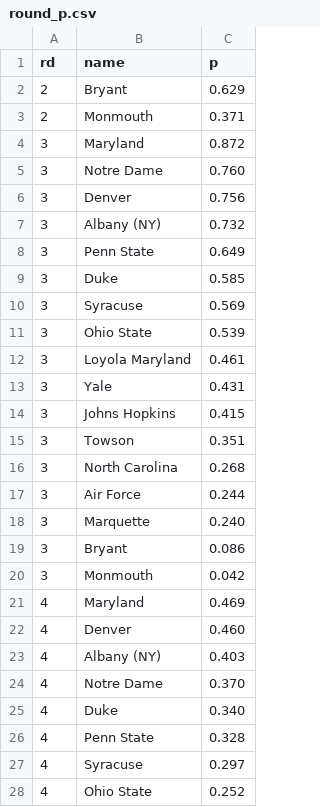
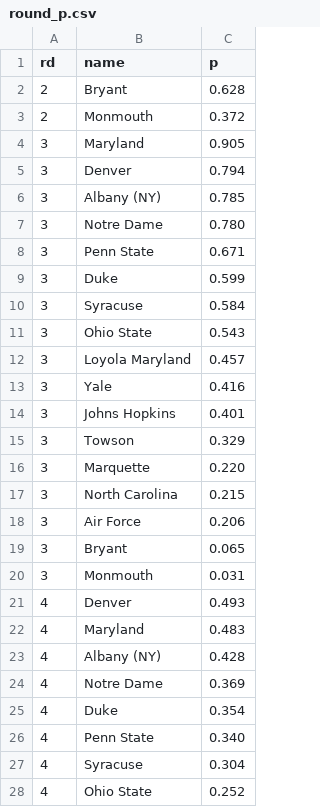
Before and after one commit to octonion/lacrosse, a CSV file: ncaa/tournament/round_p.csv, drawn as a sheet; only a part is shown; the diff covers the shown part only.

```diff
--- a/ncaa/tournament/round_p.csv
+++ b/ncaa/tournament/round_p.csv
@@ -1,28 +1,28 @@
 rd,name,p
-2,Bryant,0.629
-2,Monmouth,0.371
-3,Maryland,0.872
-3,Notre Dame,0.760
-3,Denver,0.756
-3,Albany (NY),0.732
-3,Penn State,0.649
-3,Duke,0.585
-3,Syracuse,0.569
-3,Ohio State,0.539
-3,Loyola Maryland,0.461
-3,Yale,0.431
-3,Johns Hopkins,0.415
-3,Towson,0.351
-3,North Carolina,0.268
-3,Air Force,0.244
-3,Marquette,0.240
-3,Bryant,0.086
-3,Monmouth,0.042
-4,Maryland,0.469
-4,Denver,0.460
-4,Albany (NY),0.403
-4,Notre Dame,0.370
-4,Duke,0.340
-4,Penn State,0.328
-4,Syracuse,0.297
+2,Bryant,0.628
+2,Monmouth,0.372
+3,Maryland,0.905
+3,Denver,0.794
+3,Albany (NY),0.785
+3,Notre Dame,0.780
+3,Penn State,0.671
+3,Duke,0.599
+3,Syracuse,0.584
+3,Ohio State,0.543
+3,Loyola Maryland,0.457
+3,Yale,0.416
+3,Johns Hopkins,0.401
+3,Towson,0.329
+3,Marquette,0.220
+3,North Carolina,0.215
+3,Air Force,0.206
+3,Bryant,0.065
+3,Monmouth,0.031
+4,Denver,0.493
+4,Maryland,0.483
+4,Albany (NY),0.428
+4,Notre Dame,0.369
+4,Duke,0.354
+4,Penn State,0.340
+4,Syracuse,0.304
 4,Ohio State,0.252
```
Also changed, not shown: 1 added row, 1 removed row and 40 edited cells elsewhere in this file, ncaa/tournament/champion_p.csv, 3 other files.
